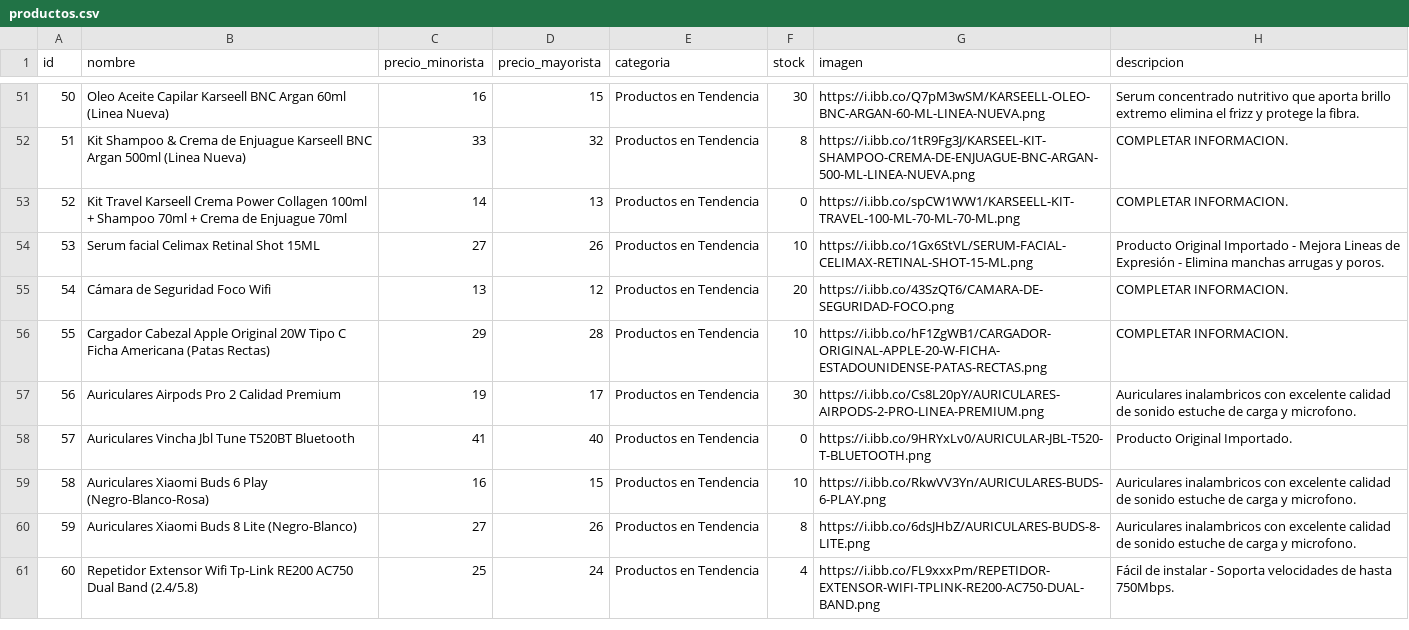
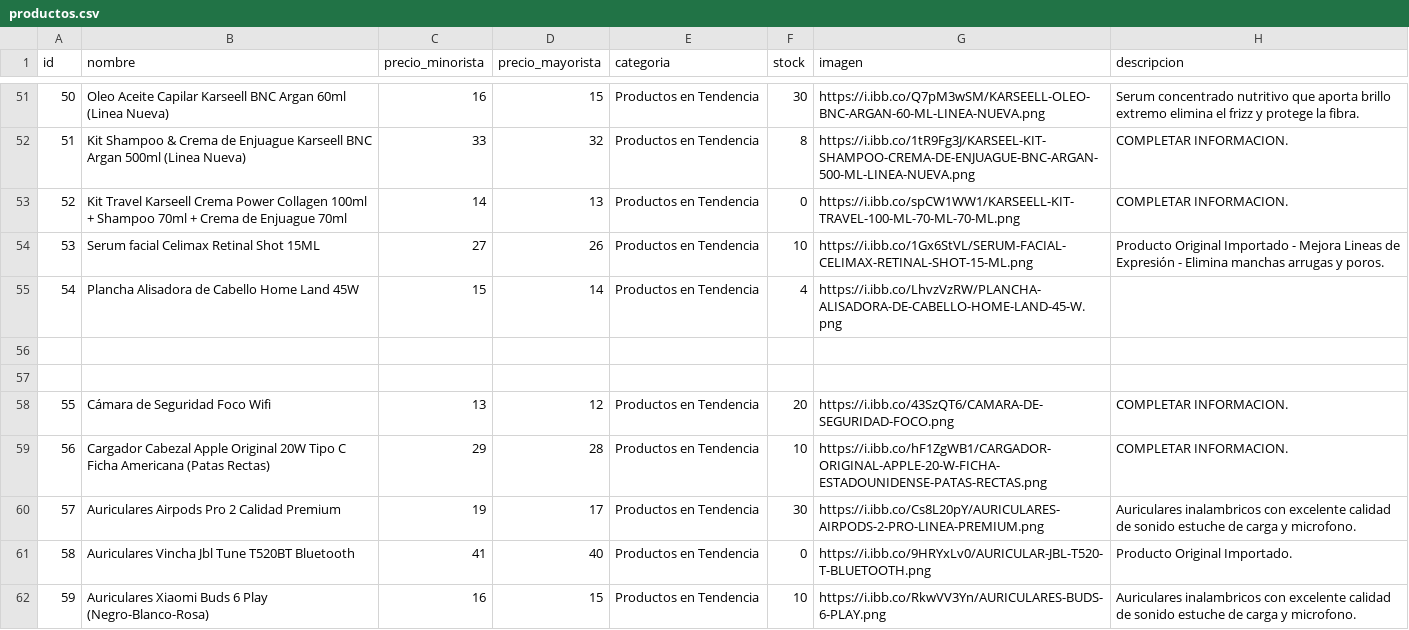
Before and after one commit to Mirtasotelli/CATALOGO, a CSV file: productos.csv, drawn as a sheet; only a part is shown, gaps mark what is left out; the shorter side is filled out with more unchanged rows; addresses are those after the commit; the diff names each change by its address in the sheet, - before the commit and + after, or states it on an @@ line.

Commit message:
Update productos.csv

```diff
--- a/productos.csv
+++ b/productos.csv
+row 55: 54 | Plancha Alisadora de Cabello Home Land 45W | 15 | 14 | Productos en Tendencia | 4 | https://i.ibb.co/LhvzVzRW/PLANCHA-ALISADORA-DE-CABELLO-HOME-LAND-45-W.png
+row 56: (empty)
+row 57: (empty)
@@ column A (id) renumbered from row 58 down @@
```
